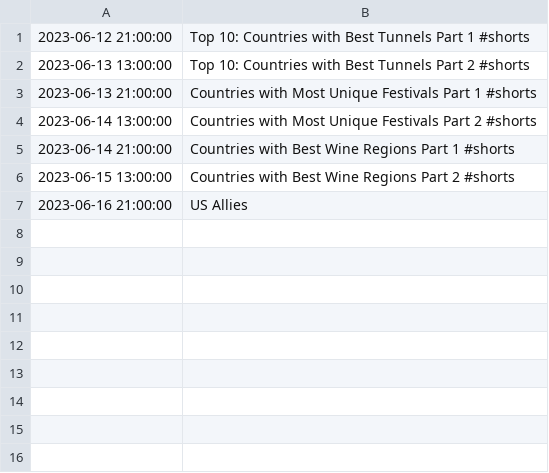
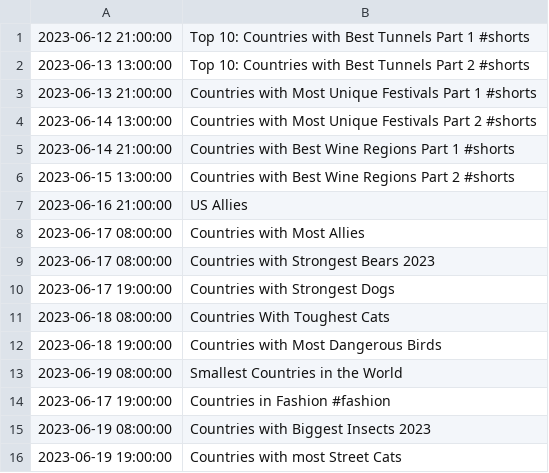
Before and after one commit to TLodosDurak/FilmForge, a CSV file: src/files/top10countryrankings_schedule.csv, drawn as a sheet.

```diff
--- a/src/files/top10countryrankings_schedule.csv
+++ b/src/files/top10countryrankings_schedule.csv
@@ -7 +7,10 @@
 2023-06-16 21:00:00,US Allies
+2023-06-17 08:00:00,Countries with Most Allies
+2023-06-17 08:00:00,Countries with Strongest Bears 2023
+2023-06-17 19:00:00,Countries with Strongest Dogs
+2023-06-18 08:00:00,Countries With Toughest Cats
+2023-06-18 19:00:00,Countries with Most Dangerous Birds
+2023-06-19 08:00:00,Smallest Countries in the World
+2023-06-17 19:00:00,Countries in Fashion #fashion
+2023-06-19 08:00:00,Countries with Biggest Insects 2023
+2023-06-19 19:00:00,Countries with most Street Cats
```
Also changed, not shown: src/files/EverythingNature_schedule.csv, src/files/HistoryTop10s_schedule.csv, 22 other files.
